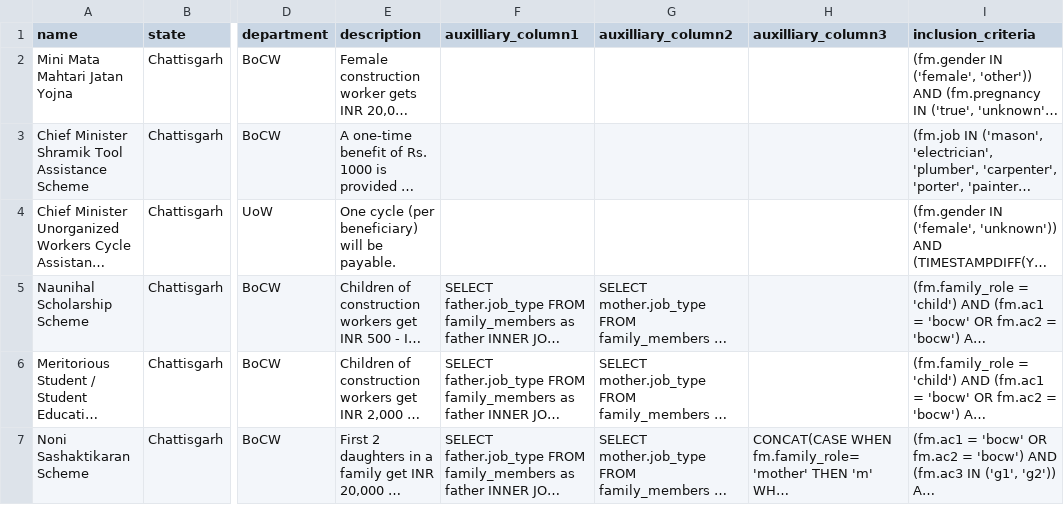
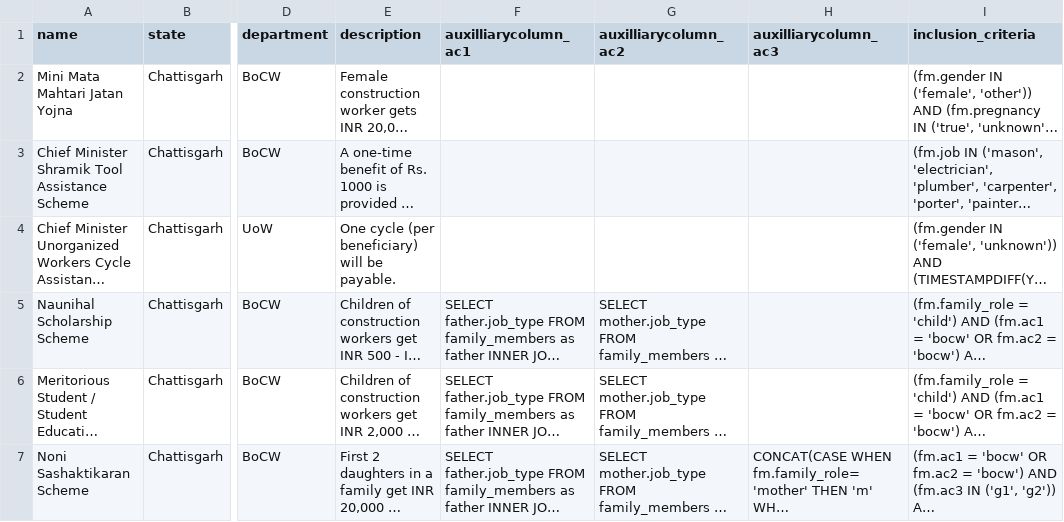
Before and after one commit to Indus-Action-Initiatives/eligibility-engine, a CSV file: maago/config/schemes.csv, drawn as a sheet; only a part is shown, gaps mark what is left out; long unchanged cells end in …; the diff names each change by its address in the sheet, - before the commit and + after, or states it on an @@ line.

Commit message:
Add auxilliary columns

```diff
--- a/maago/config/schemes.csv
+++ b/maago/config/schemes.csv
-F1: auxilliary_column1
+F1: auxilliarycolumn_ac1
-G1: auxilliary_column2
+G1: auxilliarycolumn_ac2
-H1: auxilliary_column3
+H1: auxilliarycolumn_ac3
```
Also changed, not shown: 1 other file.
